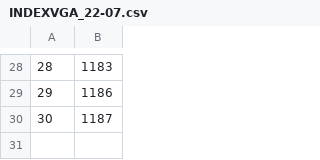
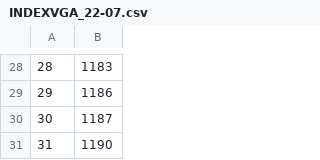
Before and after one commit to znhyk/INDEXWEB, a CSV file: INDEXVGA_22-07.csv, drawn as a sheet; only a part is shown, gaps mark what is left out; the diff names each change by its address in the sheet, - before the commit and + after, or states it on an @@ line.

```diff
--- a/INDEXVGA_22-07.csv
+++ b/INDEXVGA_22-07.csv
+row 31: 31 | 1190
```
Also changed, not shown: PROCESSEDVGA_22-07.csv, 7 other files.
